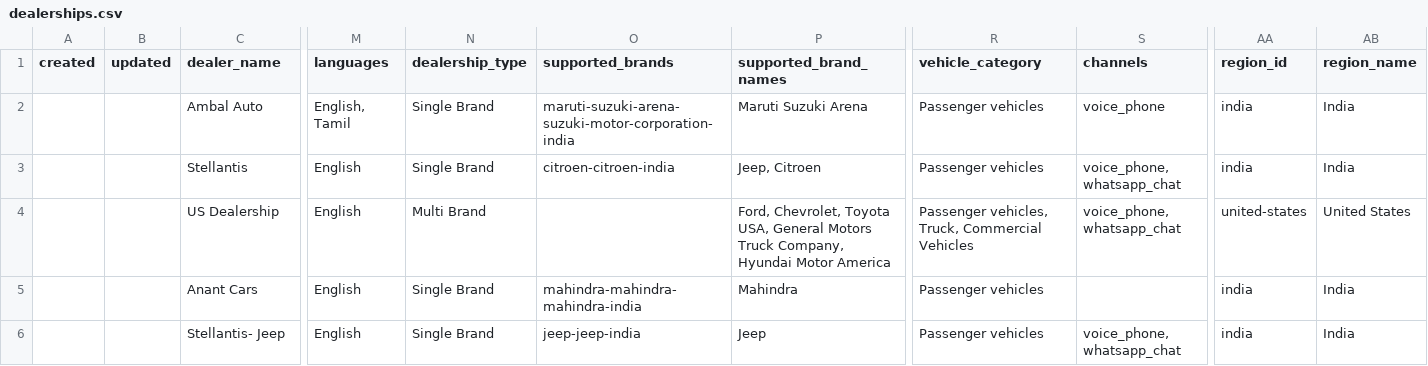
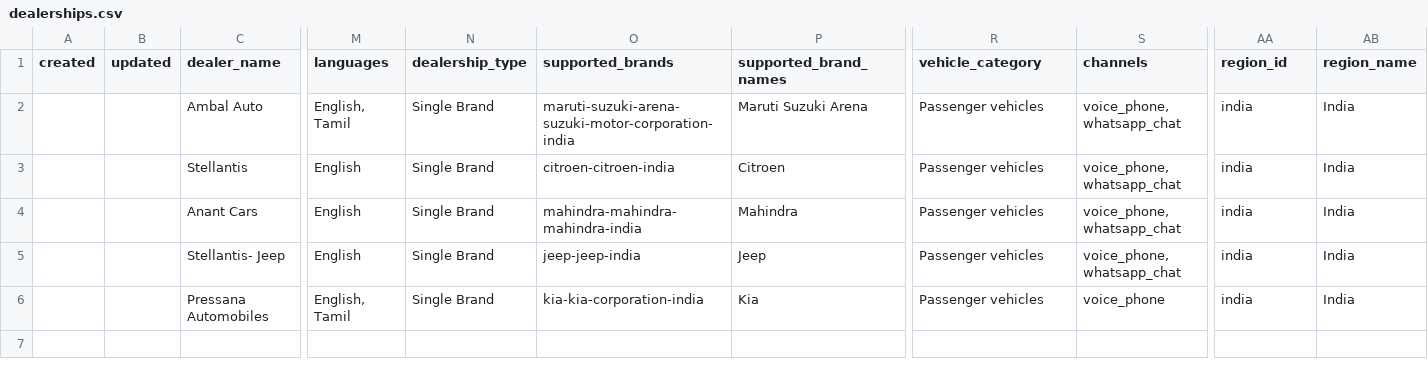
Before and after one commit to jennyjoseph7/Mastersheetupdater, a CSV file: seed/dealerships.csv, drawn as a sheet; only a part is shown, gaps mark what is left out; removed rows and columns are numbered as before the commit, all else as after; rows hold the shown columns only; the diff names each change by its address in the sheet, - before the commit and + after, or states it on an @@ line.

```diff
--- a/seed/dealerships.csv
+++ b/seed/dealerships.csv
-S2 (channels): voice_phone
+S2 (channels): voice_phone, whatsapp_chat
-P3 (supported_brand_names): Jeep, Citroen
+P3 (supported_brand_names): Citroen
-row 4:  |  | US Dealership | English | Multi Brand |  | Ford, Chevrolet, Toyota USA, General Motors Truck Company, Hyundai Motor America | Passenger vehicles, Truck, Commercial Vehicles | voice_phone, whatsapp_chat | united-states | United States
-S4 (channels): (empty)
+S4 (channels): voice_phone, whatsapp_chat
+row 6:  |  | Pressana Automobiles | English, Tamil | Single Brand | kia-kia-corporation-india | Kia | Passenger vehicles | voice_phone | india | India
```
Also changed, not shown: seed/brands.csv, seed/oems.csv, 6 other files.
